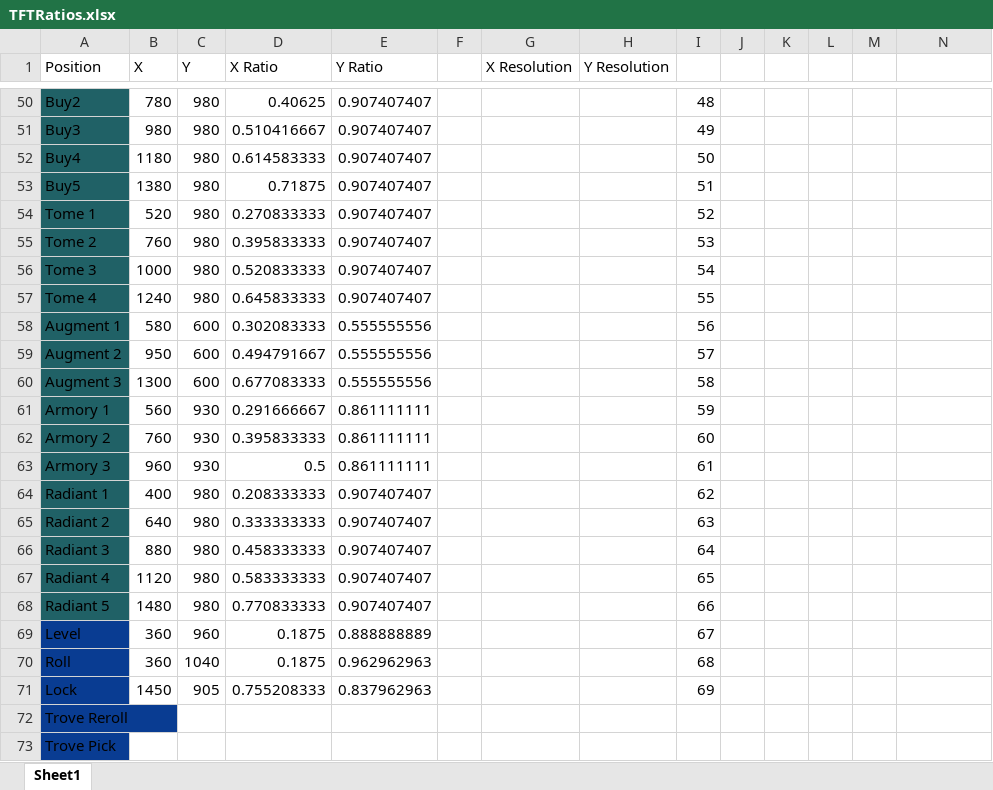
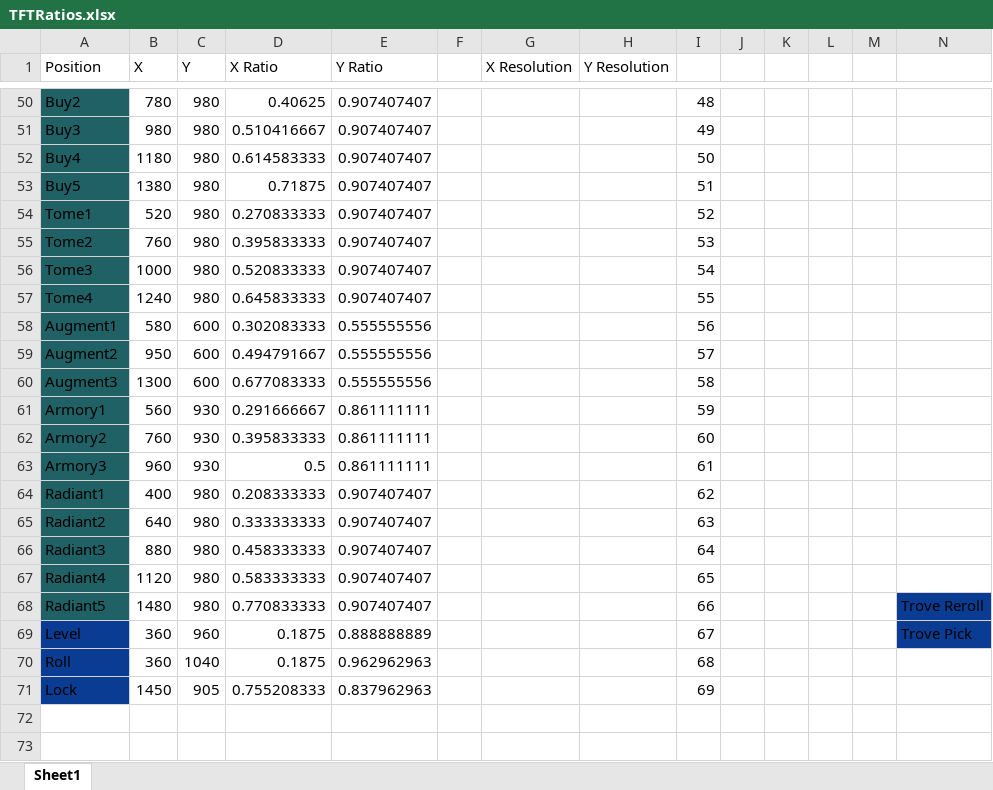
Before and after one commit to shovelkills/TalkFightTactics, an Excel workbook: TFTRatios.xlsx, sheet Sheet1, drawn as a sheet; only a part is shown, gaps mark what is left out; values as stored, in another font and other column widths than the file's, no borders; the diff names each change by its address in the sheet, - before the commit and + after, or states it on an @@ line.

```diff
--- a/TFTRatios.xlsx (sheet Sheet1)
+++ b/TFTRatios.xlsx (sheet Sheet1)
-A54 (Position): Tome 1
+A54 (Position): Tome1
-A55 (Position): Tome 2
+A55 (Position): Tome2
-A56 (Position): Tome 3
+A56 (Position): Tome3
-A57 (Position): Tome 4
+A57 (Position): Tome4
-A58 (Position): Augment 1
+A58 (Position): Augment1
-A59 (Position): Augment 2
+A59 (Position): Augment2
-A60 (Position): Augment 3
+A60 (Position): Augment3
-A61 (Position): Armory 1
+A61 (Position): Armory1
-A62 (Position): Armory 2
+A62 (Position): Armory2
-A63 (Position): Armory 3
+A63 (Position): Armory3
-A64 (Position): Radiant 1
+A64 (Position): Radiant1
-A65 (Position): Radiant 2
+A65 (Position): Radiant2
-A66 (Position): Radiant 3
+A66 (Position): Radiant3
-A67 (Position): Radiant 4
+A67 (Position): Radiant4
-A68 (Position): Radiant 5
+A68 (Position): Radiant5
-N68: (empty)
+N68: Trove Reroll
-N68:N69 fill: none
+N68:N69 fill: #093C92
-N69: (empty)
+N69: Trove Pick
-row 72: Trove Reroll
-row 73: Trove Pick
```
Also changed, not shown: 1 other file.
